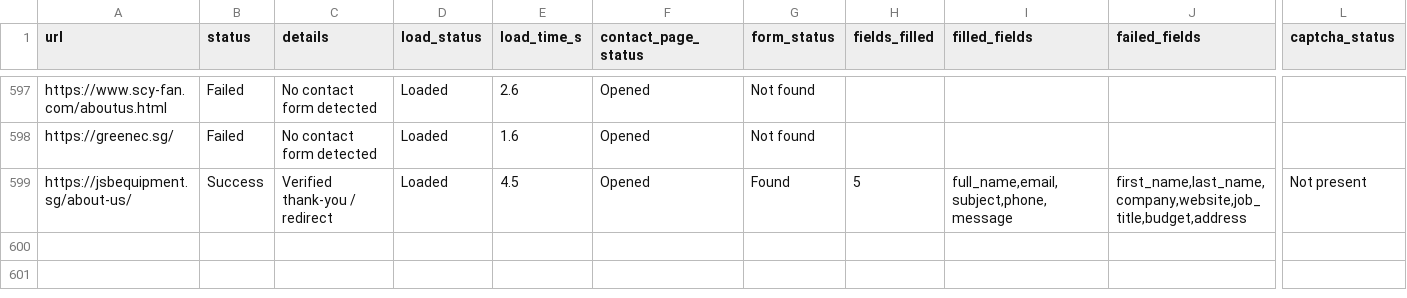
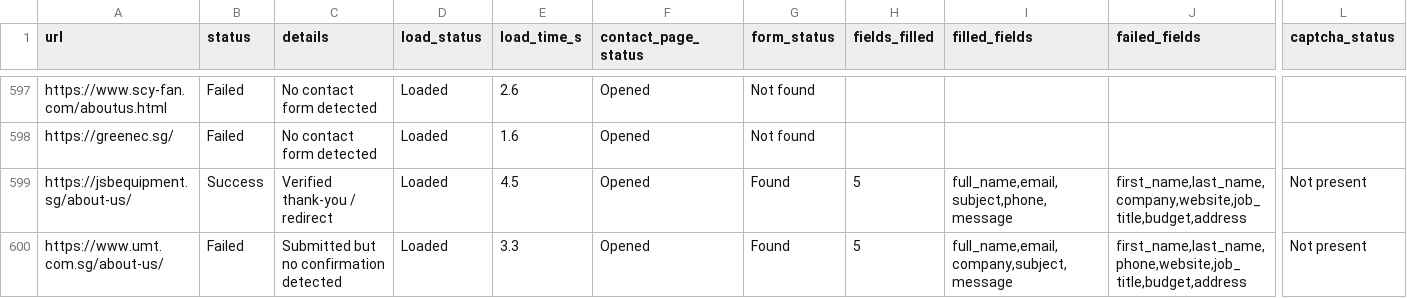
Before and after one commit to AhtehshamSanandwala/outreach-automation, a CSV file: form_results/contact_results.csv, drawn as a sheet; only a part is shown, gaps mark what is left out; rows hold the shown columns only; the diff names each change by its address in the sheet, - before the commit and + after, or states it on an @@ line.

```diff
--- a/form_results/contact_results.csv
+++ b/form_results/contact_results.csv
+row 600: https://www.umt.com.sg/about-us/ | Failed | Submitted but no confirmation detected | Loaded | 3.3 | Opened | Found | 5 | full_name,email,company,subject,message | first_name,last_name,phone,website,job_title,budget,address | Not present
```
Also changed, not shown: form_results/cold_email_operations_leads.csv, form_results/cold_email_outbound_queue.csv, 4 other files.
